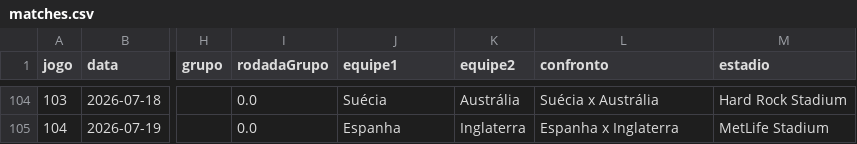
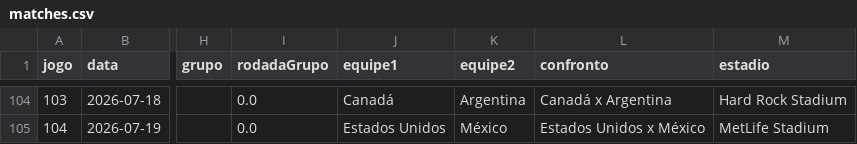
Before and after one commit to Lguirelli/tabela-copa, a CSV file: data/database/matches.csv, drawn as a sheet; only a part is shown, gaps mark what is left out; the diff covers the shown part only; the diff names each change by its address in the sheet, - before the commit and + after, or states it on an @@ line.

```diff
--- a/data/database/matches.csv
+++ b/data/database/matches.csv
-J104 (equipe1): Suécia
+J104 (equipe1): Canadá
-K104 (equipe2): Austrália
+K104 (equipe2): Argentina
-L104 (confronto): Suécia x Austrália
+L104 (confronto): Canadá x Argentina
-J105 (equipe1): Espanha
+J105 (equipe1): Estados Unidos
-K105 (equipe2): Inglaterra
+K105 (equipe2): México
-L105 (confronto): Espanha x Inglaterra
+L105 (confronto): Estados Unidos x México
```
Also changed, not shown: 31 edited cells elsewhere in this file, data/matches.csv, data/modelo_diario/estado_times_dia_a_dia.csv, 17 other files.
